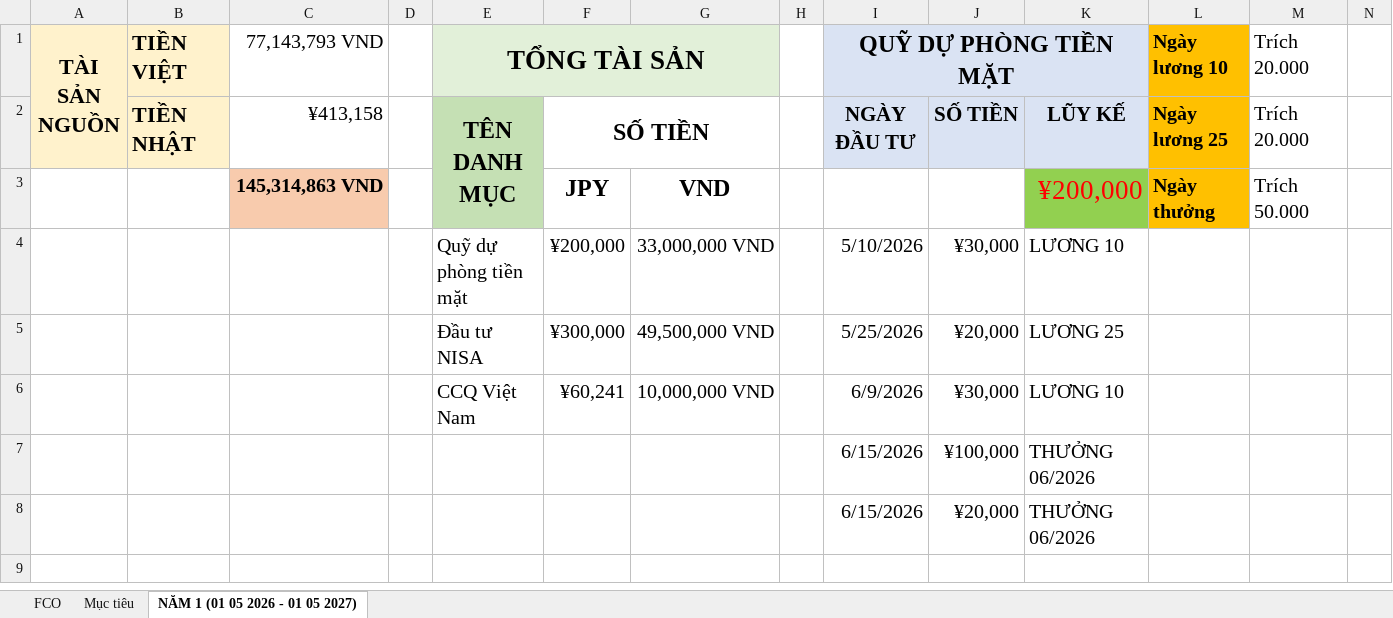
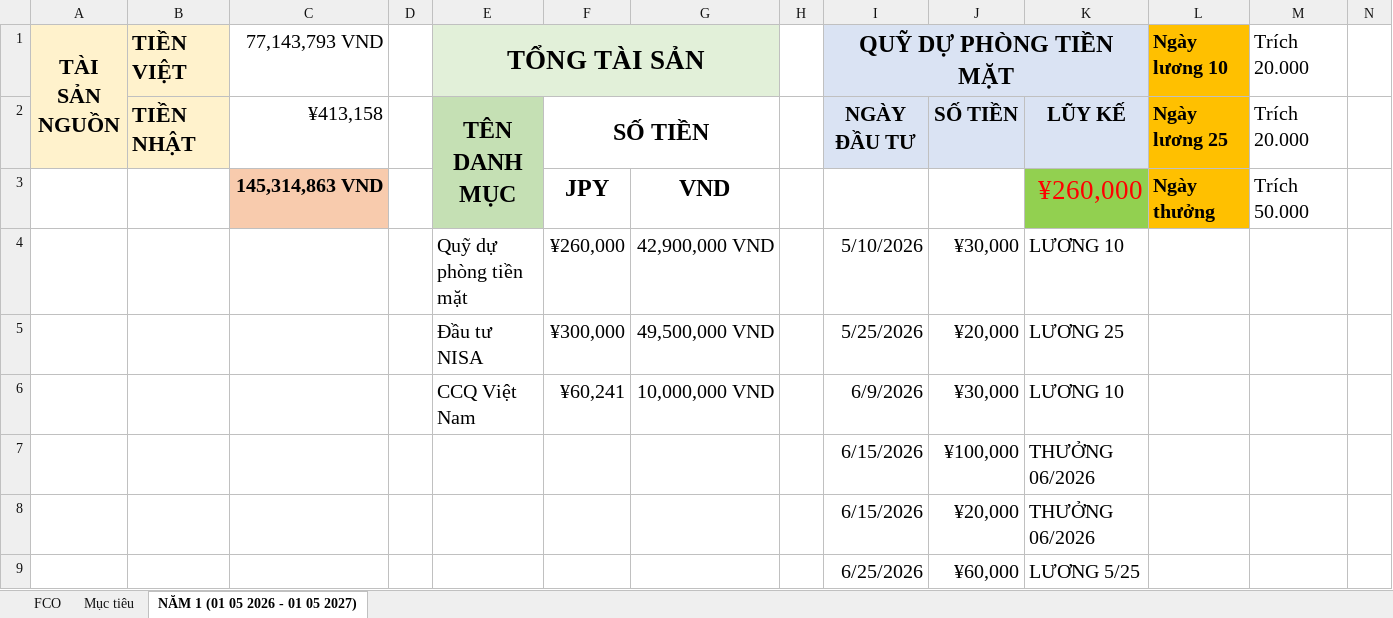
Before and after one commit to dnghia1908/backup-PC, an Excel workbook: File tài chính cá nhân/Danh mục đầu tư cá nhân.xlsx, sheet NĂM 1 (01 05 2026 - 01 05 2027), drawn as a sheet; only a part is shown; values as stored, in another font and other column widths than the file's, no borders; rows hold the shown columns only; the diff names each change by its address in the sheet, - before the commit and + after, or states it on an @@ line.

Commit message:
2026/06/30

```diff
--- a/File tài chính cá nhân/Danh mục đầu tư cá nhân.xlsx (sheet NĂM 1 (01 05 2026 - 01 05 2027))
+++ b/File tài chính cá nhân/Danh mục đầu tư cá nhân.xlsx (sheet NĂM 1 (01 05 2026 - 01 05 2027))
-K3: ¥200,000
+K3: ¥260,000
-F4: ¥200,000
+F4: ¥260,000
-G4: 33,000,000 VND
+G4: 42,900,000 VND
+row 9:  |  |  |  |  |  |  |  | 6/25/2026 | ¥60,000 | LƯƠNG 5/25
```
Also changed, not shown: sheet Mục tiêu, charts or pictures.
